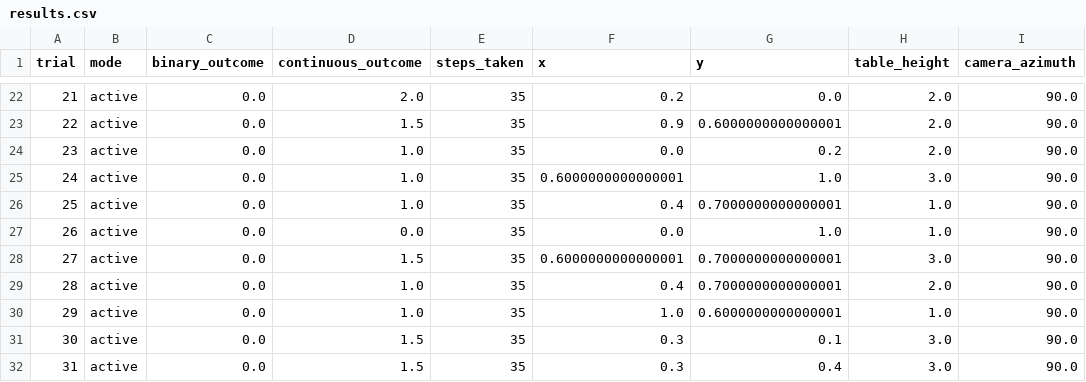
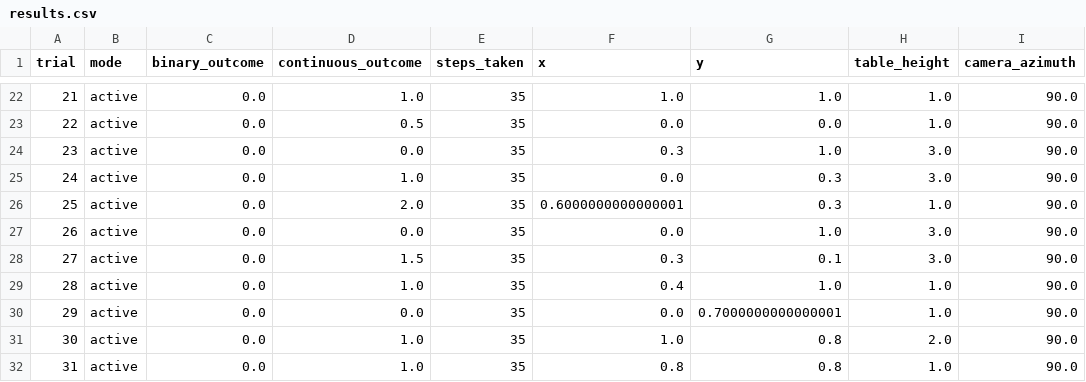
Before and after one commit to iamandrewliao/active-testing, a CSV file: results/uprightcup_active_offline/results.csv, drawn as a sheet; only a part is shown, gaps mark what is left out; the diff covers the shown part only; the diff names each change by its address in the sheet, - before the commit and + after, or states it on an @@ line.

```diff
--- a/results/uprightcup_active_offline/results.csv
+++ b/results/uprightcup_active_offline/results.csv
-D22 (continuous_outcome): 2.0
+D22 (continuous_outcome): 1.0
-F22 (x): 0.2
+F22 (x): 1.0
-G22 (y): 0.0
+G22 (y): 1.0
-H22:H23 (table_height): 2.0
+H22:H23 (table_height): 1.0
-D23 (continuous_outcome): 1.5
+D23 (continuous_outcome): 0.5
-F23 (x): 0.9
+F23 (x): 0.0
-G23 (y): 0.6000000000000001
+G23 (y): 0.0
-D24 (continuous_outcome): 1.0
+D24 (continuous_outcome): 0.0
-F24 (x): 0.0
+F24 (x): 0.3
-G24 (y): 0.2
+G24 (y): 1.0
-H24 (table_height): 2.0
+H24 (table_height): 3.0
-F25 (x): 0.6000000000000001
+F25 (x): 0.0
-G25 (y): 1.0
+G25 (y): 0.3
-D26 (continuous_outcome): 1.0
+D26 (continuous_outcome): 2.0
-F26 (x): 0.4
+F26 (x): 0.6000000000000001
-G26 (y): 0.7000000000000001
+G26 (y): 0.3
-H27 (table_height): 1.0
+H27 (table_height): 3.0
-F28 (x): 0.6000000000000001
+F28 (x): 0.3
-G28 (y): 0.7000000000000001
+G28 (y): 0.1
-G29 (y): 0.7000000000000001
+G29 (y): 1.0
-H29 (table_height): 2.0
+H29 (table_height): 1.0
-D30 (continuous_outcome): 1.0
+D30 (continuous_outcome): 0.0
-F30 (x): 1.0
+F30 (x): 0.0
-G30 (y): 0.6000000000000001
+G30 (y): 0.7000000000000001
-D31:D32 (continuous_outcome): 1.5
+D31:D32 (continuous_outcome): 1.0
-F31 (x): 0.3
+F31 (x): 1.0
-G31 (y): 0.1
+G31 (y): 0.8
-H31 (table_height): 3.0
+H31 (table_height): 2.0
-F32 (x): 0.3
+F32 (x): 0.8
-G32 (y): 0.4
+G32 (y): 0.8
-H32 (table_height): 3.0
+H32 (table_height): 1.0
```
Also changed, not shown: 135 edited cells elsewhere in this file, 40 other files.
